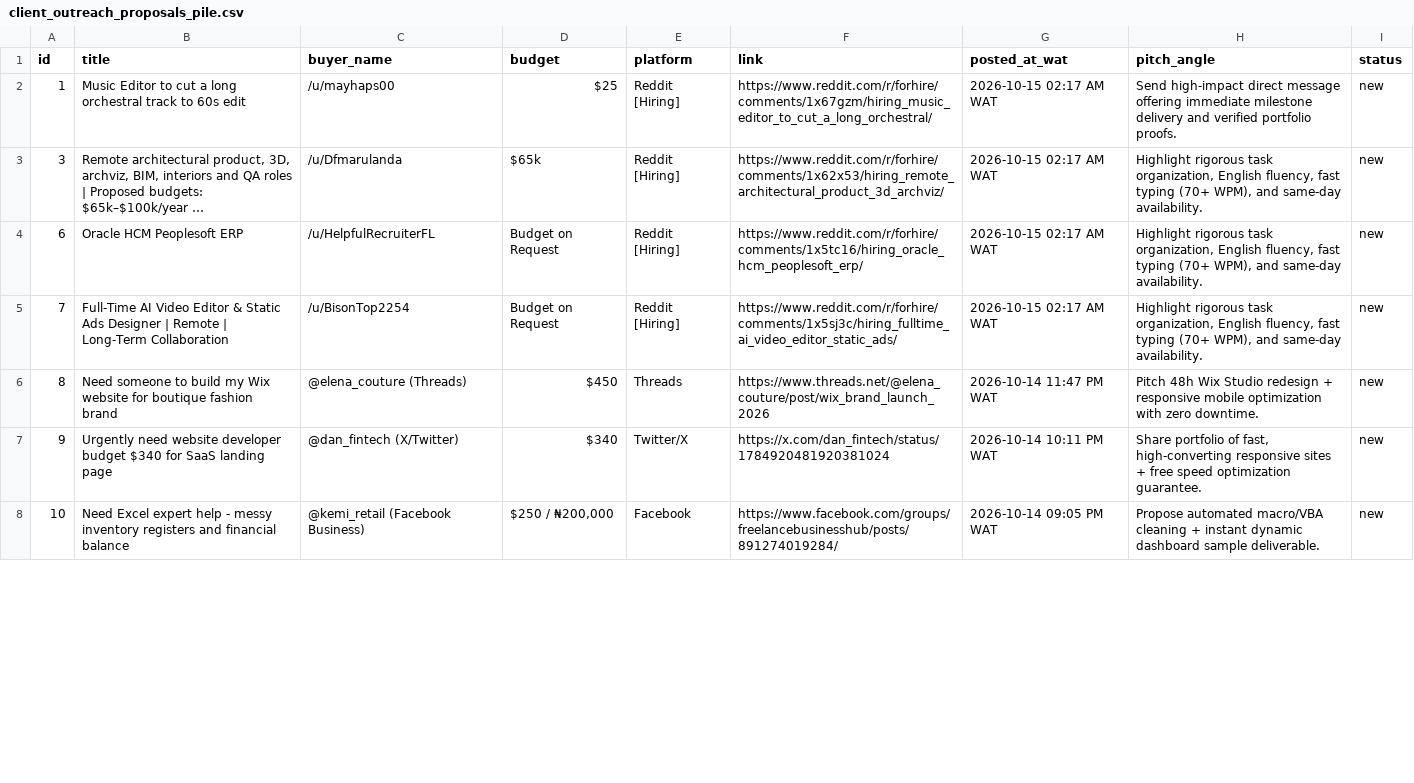
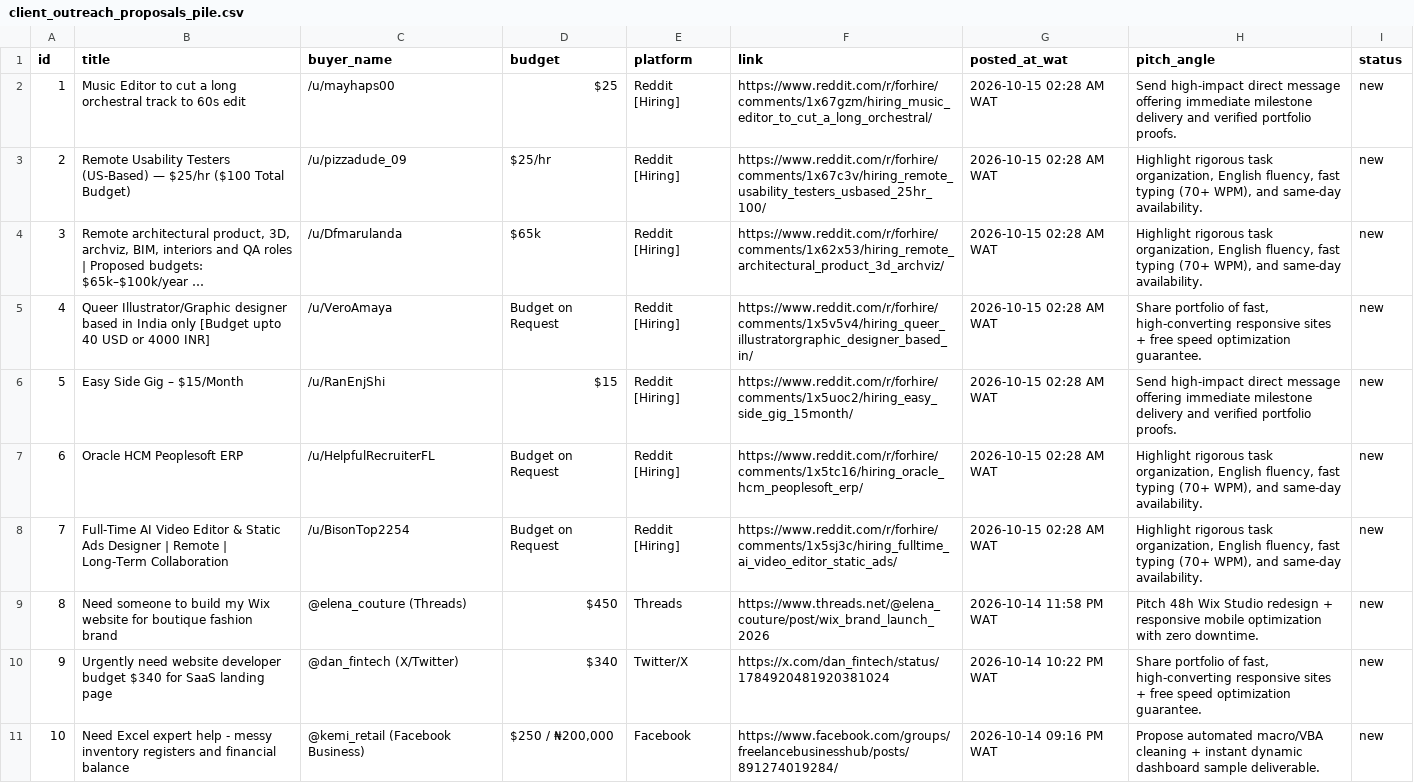
Before and after one commit to lightorbglobal-001/ophancer, a CSV file: engine/output/client_outreach_proposals_pile.csv, drawn as a sheet; only a part is shown; long unchanged cells end in …; addresses are those after the commit; the diff covers the shown part only; the diff names each change by its address in the sheet, - before the commit and + after, or states it on an @@ line.

```diff
--- a/engine/output/client_outreach_proposals_pile.csv
+++ b/engine/output/client_outreach_proposals_pile.csv
-G2 (posted_at_wat): 2026-10-15 02:17 AM WAT
+G2 (posted_at_wat): 2026-10-15 02:28 AM WAT
+row 3: 2 | Remote Usability Testers (US-Based) — $25/hr ($100 Total Budget) | /u/pizzadude_09 | $25/hr | Reddit [Hiring] | https://www.reddit.com/r/forhire/comments/1x67c3v/hiring_remote_usability_testers_usbased_25hr_100/ | 2026-10-15 02:28 AM WAT | Highlight rigorous task organization, English fluency, fast typing (70+ WPM), and same-day availability. | new
-G4 (posted_at_wat): 2026-10-15 02:17 AM WAT
+G4 (posted_at_wat): 2026-10-15 02:28 AM WAT
+row 5: 4 | Queer Illustrator/Graphic designer based in India only [Budget upto 40 USD or 4000 INR] | /u/VeroAmaya | Budget on Request | Reddit [Hiring] | https://www.reddit.com/r/forhire/comments/1x5v5v4/hiring_queer_illustratorgraphic_designer_based_in/ | 2026-10-15 02:28 AM WAT | Share portfolio of fast, high-converting responsive sites + free speed optimization guarantee. | new
+row 6: 5 | Easy Side Gig – $15/Month | /u/RanEnjShi | $15 | Reddit [Hiring] | https://www.reddit.com/r/forhire/comments/1x5uoc2/hiring_easy_side_gig_15month/ | 2026-10-15 02:28 AM WAT | Send high-impact direct message offering immediate milestone delivery and verified portfolio proofs. | new
-G7:G8 (posted_at_wat): 2026-10-15 02:17 AM WAT
+G7:G8 (posted_at_wat): 2026-10-15 02:28 AM WAT
-G9 (posted_at_wat): 2026-10-14 11:47 PM WAT
+G9 (posted_at_wat): 2026-10-14 11:58 PM WAT
-G10 (posted_at_wat): 2026-10-14 10:11 PM WAT
+G10 (posted_at_wat): 2026-10-14 10:22 PM WAT
-G11 (posted_at_wat): 2026-10-14 09:05 PM WAT
+G11 (posted_at_wat): 2026-10-14 09:16 PM WAT
```
Also changed, not shown: 9 edited cells elsewhere in this file, engine/output/admin_va_jobs_pile.csv, 4 other files.
